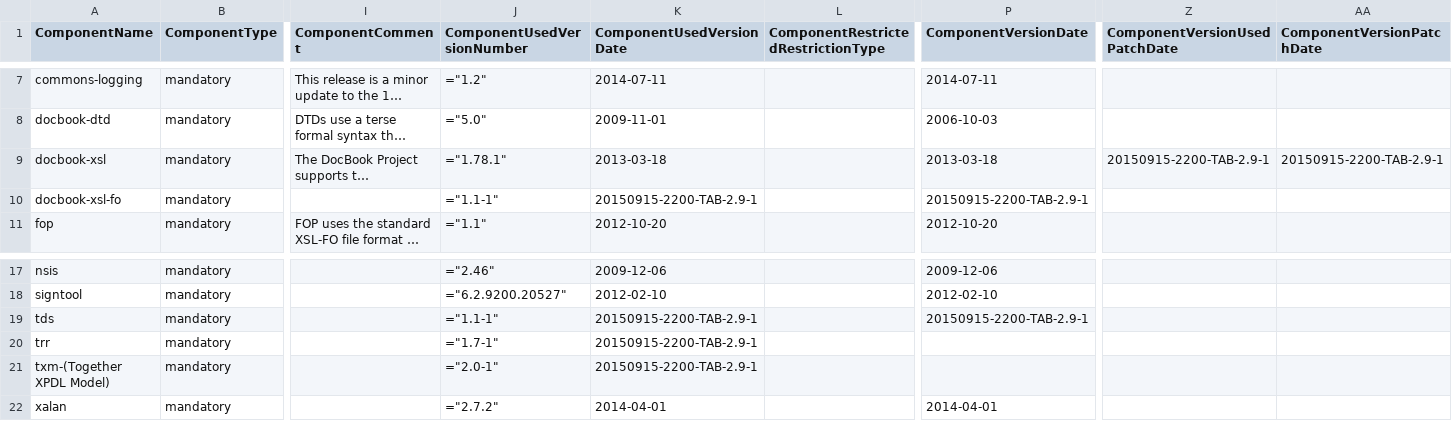
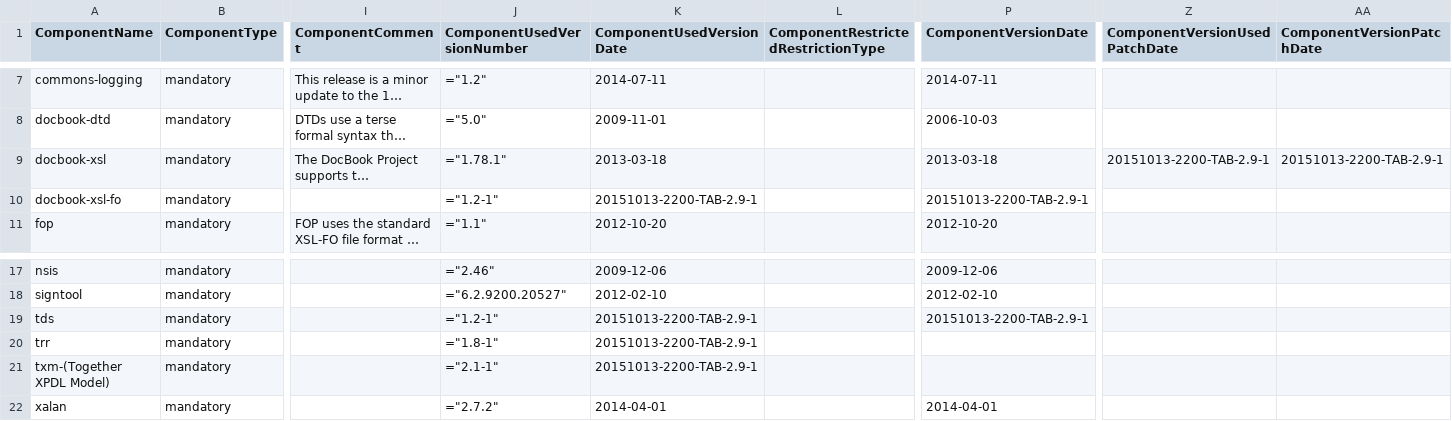
Before and after one commit to Shoobx/JaWE, a CSV file: twe/licenses/twe-includes.csv, drawn as a sheet; only a part is shown, gaps mark what is left out; long unchanged cells end in …; the diff names each change by its address in the sheet, - before the commit and + after, or states it on an @@ line.

Commit message:
# Manually propagated TAB build dependencies
git-svn-id: svn://svn.code.sf.net/p/jawe/code/trunk@731 4bd7e58f-8986-49bf-85ab-427c71a3f9e1

```diff
--- a/twe/licenses/twe-includes.csv
+++ b/twe/licenses/twe-includes.csv
-Z9 (ComponentVersionUsedPatchDate): 20150915-2200-TAB-2.9-1
+Z9 (ComponentVersionUsedPatchDate): 20151013-2200-TAB-2.9-1
-AA9 (ComponentVersionPatchDate): 20150915-2200-TAB-2.9-1
+AA9 (ComponentVersionPatchDate): 20151013-2200-TAB-2.9-1
-J10 (ComponentUsedVersionNumber): ="1.1-1"
+J10 (ComponentUsedVersionNumber): ="1.2-1"
-K10 (ComponentUsedVersionDate): 20150915-2200-TAB-2.9-1
+K10 (ComponentUsedVersionDate): 20151013-2200-TAB-2.9-1
-P10 (ComponentVersionDate): 20150915-2200-TAB-2.9-1
+P10 (ComponentVersionDate): 20151013-2200-TAB-2.9-1
-J19 (ComponentUsedVersionNumber): ="1.1-1"
+J19 (ComponentUsedVersionNumber): ="1.2-1"
-K19:K21 (ComponentUsedVersionDate): 20150915-2200-TAB-2.9-1
+K19:K21 (ComponentUsedVersionDate): 20151013-2200-TAB-2.9-1
-P19 (ComponentVersionDate): 20150915-2200-TAB-2.9-1
+P19 (ComponentVersionDate): 20151013-2200-TAB-2.9-1
-J20 (ComponentUsedVersionNumber): ="1.7-1"
+J20 (ComponentUsedVersionNumber): ="1.8-1"
-J21 (ComponentUsedVersionNumber): ="2.0-1"
+J21 (ComponentUsedVersionNumber): ="2.1-1"
```
Also changed, not shown: twe/licenses/twe-patches.csv, 7 other files.
